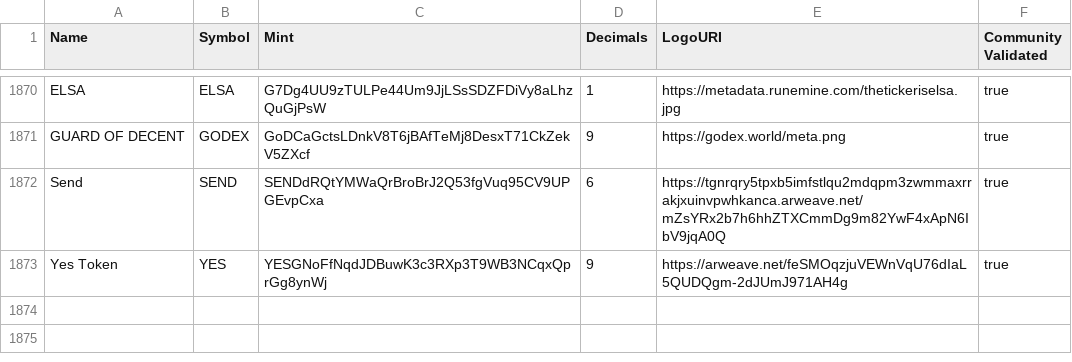
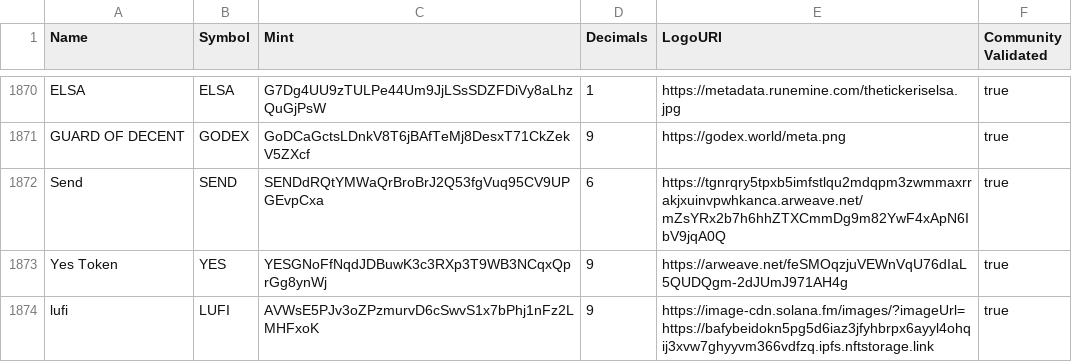
Before and after one commit to himonsolana/token-list, a CSV file: validated-tokens.csv, drawn as a sheet; only a part is shown, gaps mark what is left out; the diff names each change by its address in the sheet, - before the commit and + after, or states it on an @@ line.

Commit message:
Validate LUFI

```diff
--- a/validated-tokens.csv
+++ b/validated-tokens.csv
+row 1874: lufi | LUFI | AVWsE5PJv3oZPzmurvD6cSwvS1x7bPhj1nFz2LMHFxoK | 9 | https://image-cdn.solana.fm/images/?imageUrl=https://bafybeidokn5pg5d6iaz3jfyhbrpx6ayyl4ohqij3xvw7ghyyvm366vdfzq.ipfs.nftstorage.link | true
```
